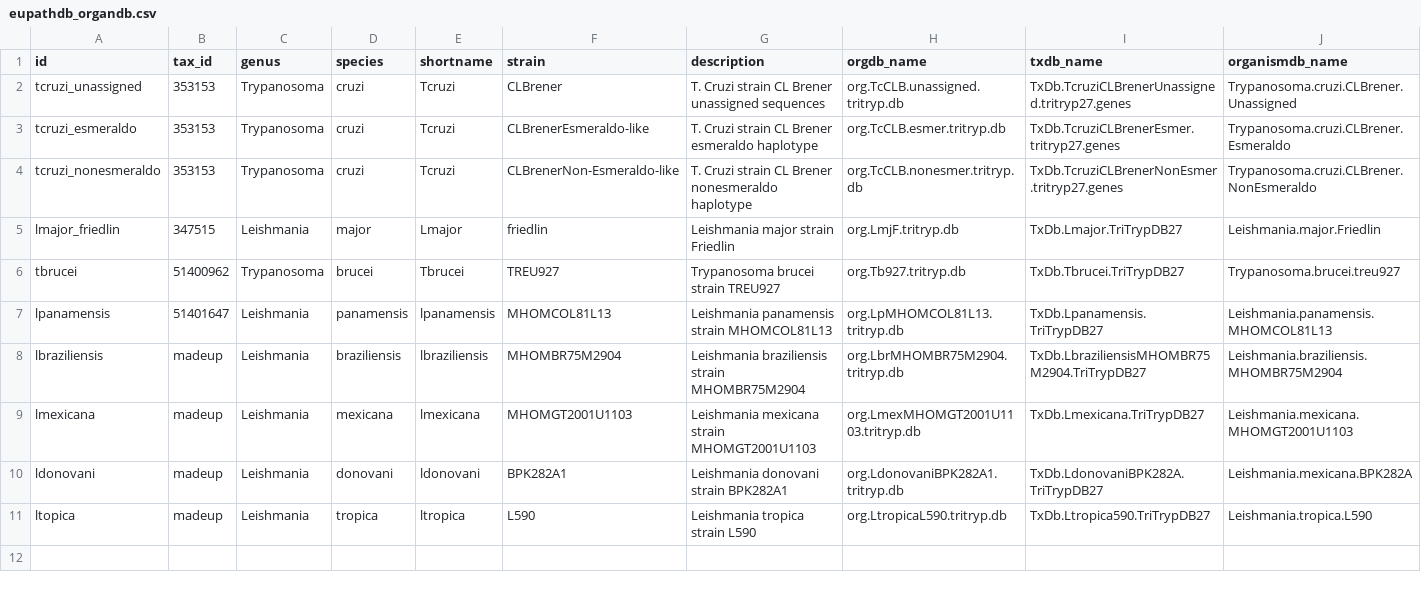
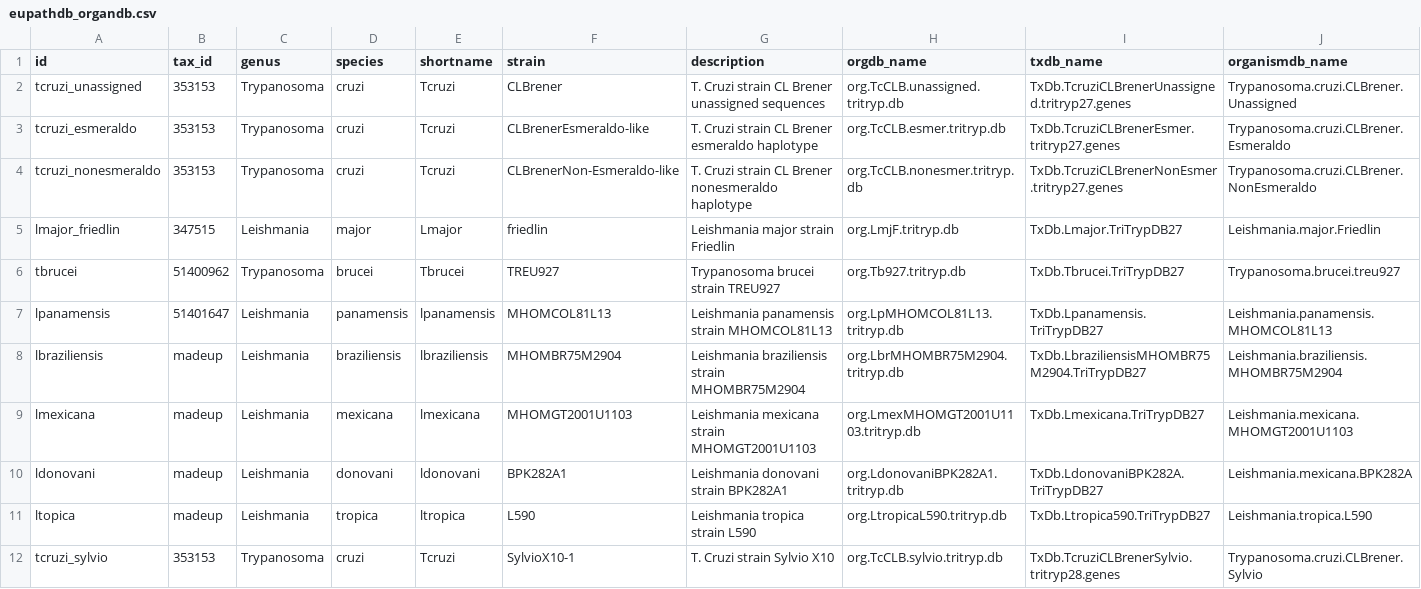
Before and after one commit to elsayed-lab/hpgltools, a CSV file: inst/eupathdb_organdb.csv, drawn as a sheet; only a part is shown; rows hold the shown columns only; the diff names each change by its address in the sheet, - before the commit and + after, or states it on an @@ line.

Commit message:
fiddling with Tcruzi sylvio packages for saloe.

```diff
--- a/inst/eupathdb_organdb.csv
+++ b/inst/eupathdb_organdb.csv
+row 12: tcruzi_sylvio | 353153 | Trypanosoma | cruzi | Tcruzi | SylvioX10-1 | T. Cruzi strain Sylvio X10 | org.TcCLB.sylvio.tritryp.db | TxDb.TcruziCLBrenerSylvio.tritryp28.genes | Trypanosoma.cruzi.CLBrener.Sylvio
```
Also changed, not shown: 2 other files.
